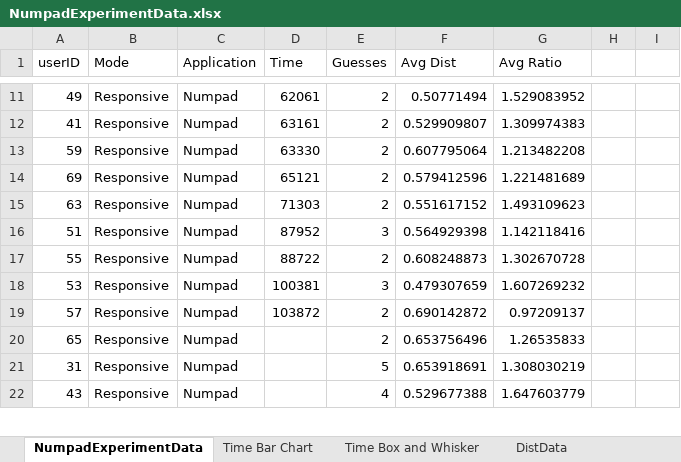
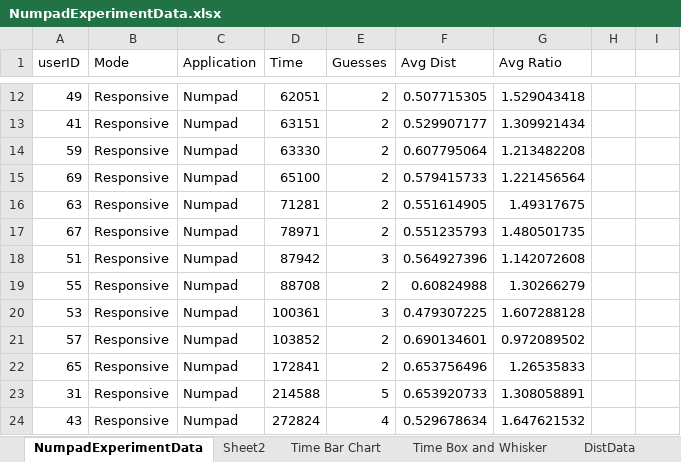
Before and after one commit to abbywysopal/ResponsiveAR, an Excel workbook: DataCollection/NumpadExperimentData.xlsx, sheet NumpadExperimentData, drawn as a sheet; only a part is shown, gaps mark what is left out; values as stored, in another font and other column widths than the file's, no borders; charts and pictures not drawn; addresses are those after the commit; the diff covers the shown part only; the diff names each change by its address in the sheet, - before the commit and + after, or states it on an @@ line.

```diff
--- a/DataCollection/NumpadExperimentData.xlsx (sheet NumpadExperimentData)
+++ b/DataCollection/NumpadExperimentData.xlsx (sheet NumpadExperimentData)
+sheet tab: Sheet2
-D12 (Time): 62061
+D12 (Time): 62051
-F12 (Avg Dist): 0.50771494
+F12 (Avg Dist): 0.507715305
-G12 (Avg Ratio): 1.529083952
+G12 (Avg Ratio): 1.529043418
-D13 (Time): 63161
+D13 (Time): 63151
-F13 (Avg Dist): 0.529909807
+F13 (Avg Dist): 0.529907177
-G13 (Avg Ratio): 1.309974383
+G13 (Avg Ratio): 1.309921434
-D15 (Time): 65121
+D15 (Time): 65100
-F15 (Avg Dist): 0.579412596
+F15 (Avg Dist): 0.579415733
-G15 (Avg Ratio): 1.221481689
+G15 (Avg Ratio): 1.221456564
-D16 (Time): 71303
+D16 (Time): 71281
-F16 (Avg Dist): 0.551617152
+F16 (Avg Dist): 0.551614905
-G16 (Avg Ratio): 1.493109623
+G16 (Avg Ratio): 1.49317675
+row 17: 67 | Responsive | Numpad | 78971 | 2 | 0.551235793 | 1.480501735
-D18 (Time): 87952
+D18 (Time): 87942
-F18 (Avg Dist): 0.564929398
+F18 (Avg Dist): 0.564927396
-G18 (Avg Ratio): 1.142118416
+G18 (Avg Ratio): 1.142072608
-D19 (Time): 88722
+D19 (Time): 88708
-F19 (Avg Dist): 0.608248873
+F19 (Avg Dist): 0.60824988
-G19 (Avg Ratio): 1.302670728
+G19 (Avg Ratio): 1.30266279
-D20 (Time): 100381
+D20 (Time): 100361
-F20 (Avg Dist): 0.479307659
+F20 (Avg Dist): 0.479307225
-G20 (Avg Ratio): 1.607269232
+G20 (Avg Ratio): 1.607288128
-D21 (Time): 103872
+D21 (Time): 103852
-F21 (Avg Dist): 0.690142872
+F21 (Avg Dist): 0.690134601
-G21 (Avg Ratio): 0.97209137
+G21 (Avg Ratio): 0.972089502
-D22 (Time): (empty)
+D22 (Time): 172841
-D23 (Time): (empty)
+D23 (Time): 214588
-F23 (Avg Dist): 0.653918691
+F23 (Avg Dist): 0.653920733
-G23 (Avg Ratio): 1.308030219
+G23 (Avg Ratio): 1.308058891
-D24 (Time): (empty)
+D24 (Time): 272824
-F24 (Avg Dist): 0.529677388
+F24 (Avg Dist): 0.529678634
-G24 (Avg Ratio): 1.647603779
+G24 (Avg Ratio): 1.647621532
```
Also changed, not shown: 2 added rows and 86 edited cells elsewhere in this sheet, other sheet tabs, charts or pictures, DataCollection/ArticleExperimentData.xlsx, DataCollection/ArticleTasksExperimentData.xlsx, 19 other files.
